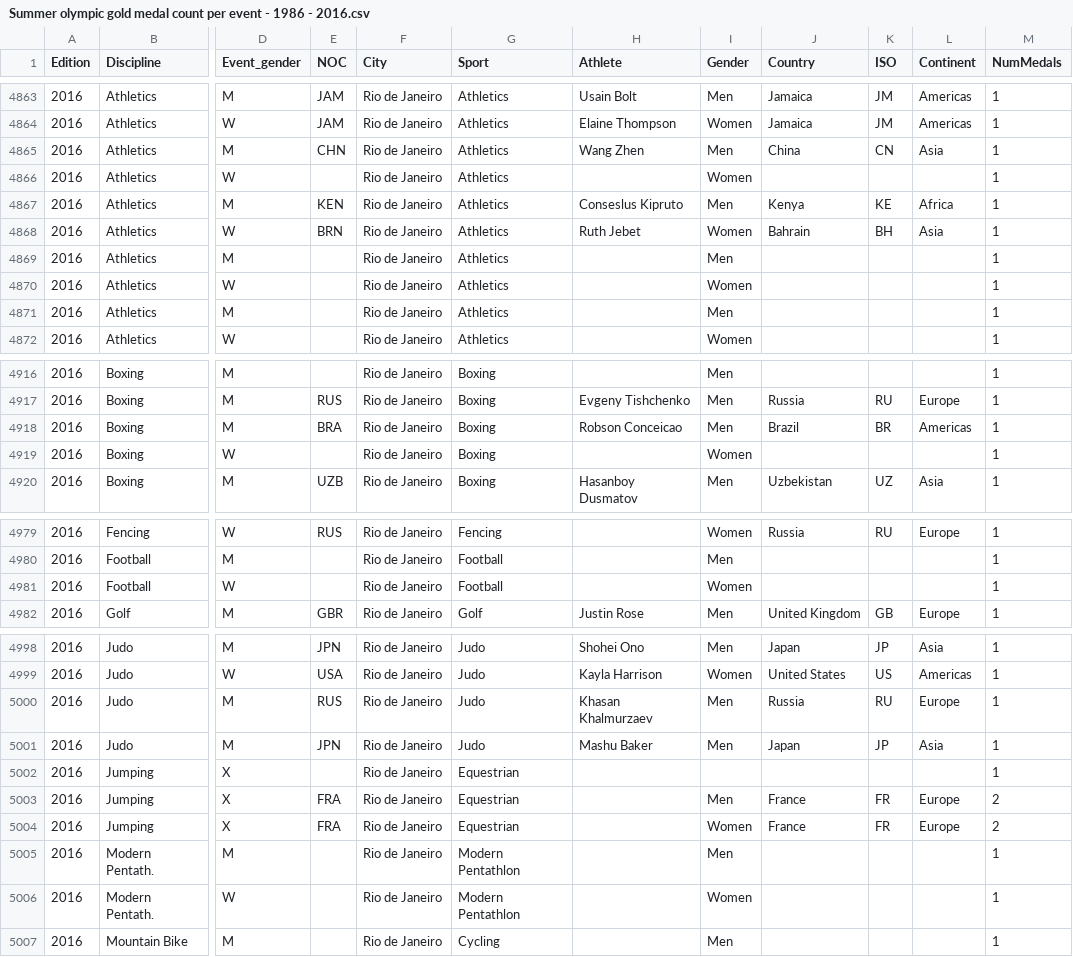
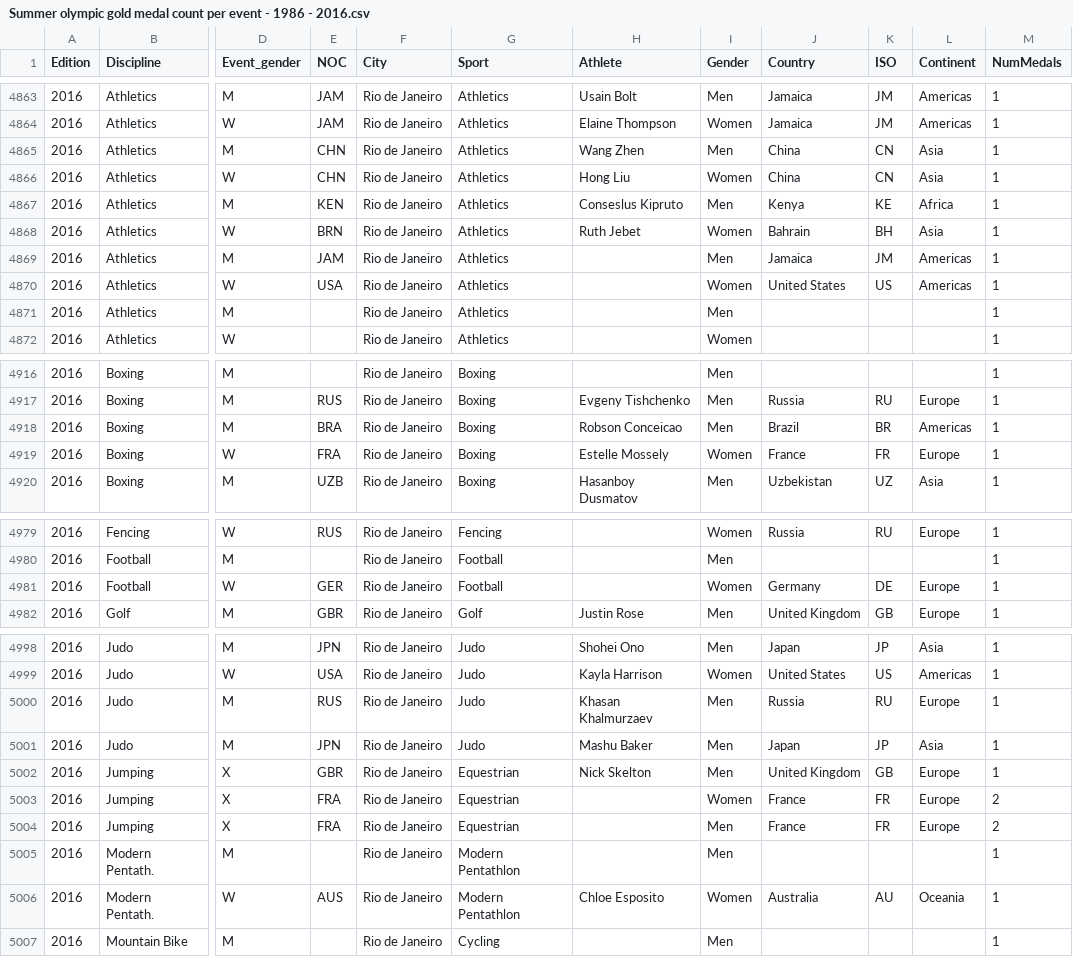
Before and after one commit to nbremer/olympicfeathers, a CSV file: data/Summer olympic gold medal count per event - 1986 - 2016.csv, drawn as a sheet; only a part is shown, gaps mark what is left out; the diff covers the shown part only; the diff names each change by its address in the sheet, - before the commit and + after, or states it on an @@ line.

```diff
--- a/data/Summer olympic gold medal count per event - 1986 - 2016.csv
+++ b/data/Summer olympic gold medal count per event - 1986 - 2016.csv
-E4866 (NOC): (empty)
+E4866 (NOC): CHN
-H4866 (Athlete): (empty)
+H4866 (Athlete): Hong Liu
-J4866 (Country): (empty)
+J4866 (Country): China
-K4866 (ISO): (empty)
+K4866 (ISO): CN
-L4866 (Continent): (empty)
+L4866 (Continent): Asia
-E4869 (NOC): (empty)
+E4869 (NOC): JAM
-J4869 (Country): (empty)
+J4869 (Country): Jamaica
-K4869 (ISO): (empty)
+K4869 (ISO): JM
-L4869:L4870 (Continent): (empty)
+L4869:L4870 (Continent): Americas
-E4870 (NOC): (empty)
+E4870 (NOC): USA
-J4870 (Country): (empty)
+J4870 (Country): United States
-K4870 (ISO): (empty)
+K4870 (ISO): US
-E4919 (NOC): (empty)
+E4919 (NOC): FRA
-H4919 (Athlete): (empty)
+H4919 (Athlete): Estelle Mossely
-J4919 (Country): (empty)
+J4919 (Country): France
-K4919 (ISO): (empty)
+K4919 (ISO): FR
-L4919 (Continent): (empty)
+L4919 (Continent): Europe
-E4981 (NOC): (empty)
+E4981 (NOC): GER
-J4981 (Country): (empty)
+J4981 (Country): Germany
-K4981 (ISO): (empty)
+K4981 (ISO): DE
-L4981 (Continent): (empty)
+L4981 (Continent): Europe
-E5002 (NOC): (empty)
+E5002 (NOC): GBR
-H5002 (Athlete): (empty)
+H5002 (Athlete): Nick Skelton
-I5002 (Gender): (empty)
+I5002 (Gender): Men
-J5002 (Country): (empty)
+J5002 (Country): United Kingdom
-K5002 (ISO): (empty)
+K5002 (ISO): GB
-L5002 (Continent): (empty)
+L5002 (Continent): Europe
@@ row 5003 moved to row 5004: 2016 @@
-E5006 (NOC): (empty)
+E5006 (NOC): AUS
-H5006 (Athlete): (empty)
+H5006 (Athlete): Chloe Esposito
-J5006 (Country): (empty)
+J5006 (Country): Australia
-K5006 (ISO): (empty)
+K5006 (ISO): AU
-L5006 (Continent): (empty)
+L5006 (Continent): Oceania
```
Also changed, not shown: 32 moved rows and 71 edited cells elsewhere in this file, 3 other files.
